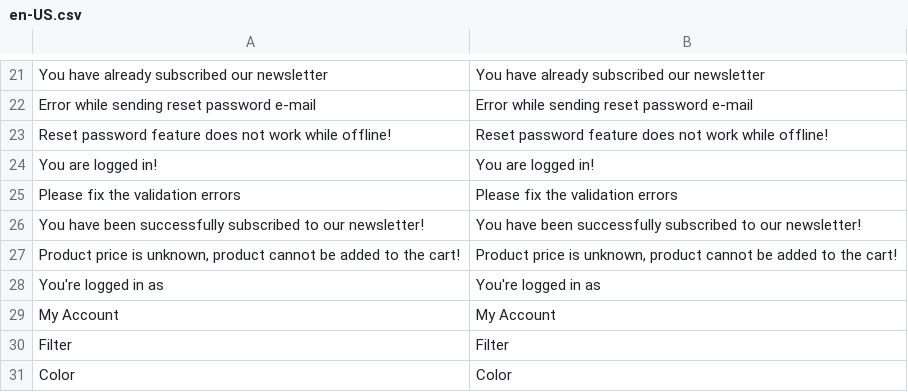
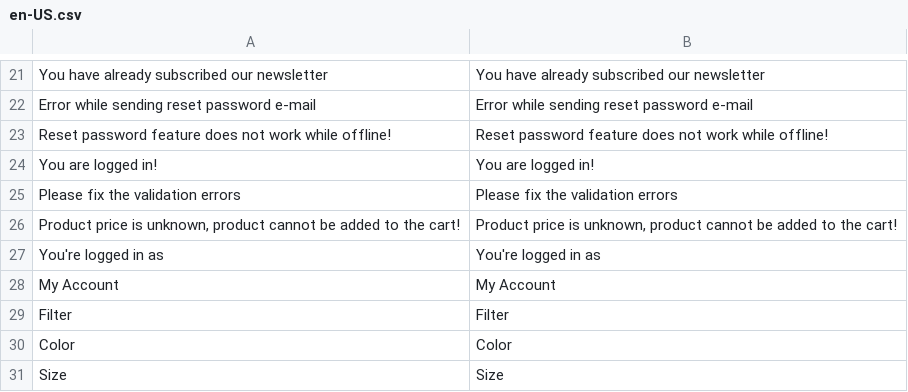
Before and after one commit to vuestorefront/vue-storefront, a CSV file: core/i18n/resource/i18n/en-US.csv, drawn as a sheet; only a part is shown, gaps mark what is left out; the shorter side is filled out with more unchanged rows.

```diff
--- a/core/i18n/resource/i18n/en-US.csv
+++ b/core/i18n/resource/i18n/en-US.csv
@@ -25,3 +25,2 @@
 "Please fix the validation errors","Please fix the validation errors"
-"You have been successfully subscribed to our newsletter!","You have been successfully subscribed to our newsletter!"
 "Product price is unknown, product cannot be added to the cart!","Product price is unknown, product cannot be added to the cart!"
```
Also changed, not shown: core/i18n/resource/i18n/es-ES.csv, core/i18n/resource/i18n/fr-FR.csv, 7 other files.
